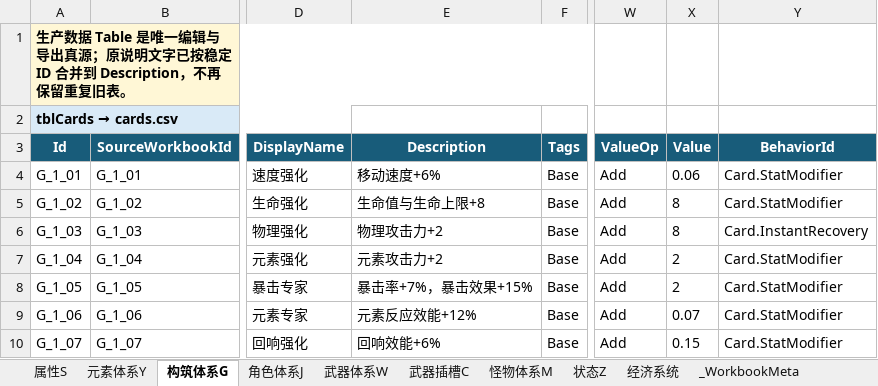
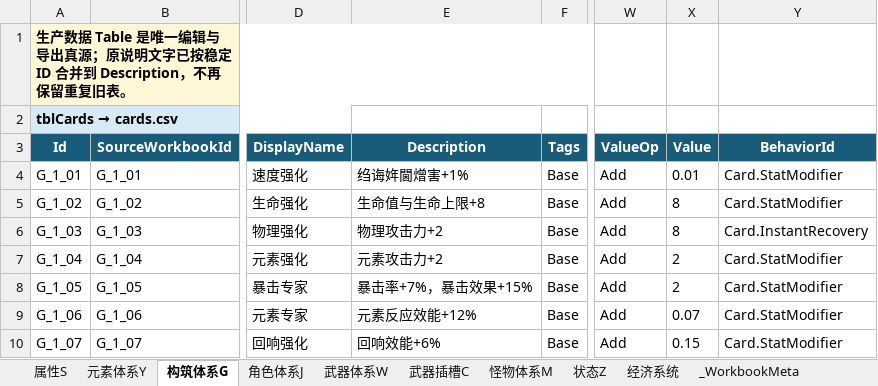
Before and after one commit to lyouduan/ReEcho, an Excel workbook: Design/Data/ReEchoData.xlsx, sheet 构筑体系G, drawn as a sheet; only a part is shown, gaps mark what is left out; values as stored, in another font and other column widths than the file's, no borders; table styles not drawn; the diff names each change by its address in the sheet, - before the commit and + after, or states it on an @@ line.

```diff
--- a/Design/Data/ReEchoData.xlsx (sheet 构筑体系G)
+++ b/Design/Data/ReEchoData.xlsx (sheet 构筑体系G)
-E4 (Description): 移动速度+6%
+E4 (Description): 绉诲姩閫熷害+1%
-X4 (Value): 0.06
+X4 (Value): 0.01
```
Also changed, not shown: Design/Data/ReEchoEncounterData.xlsx, 14 other files.
